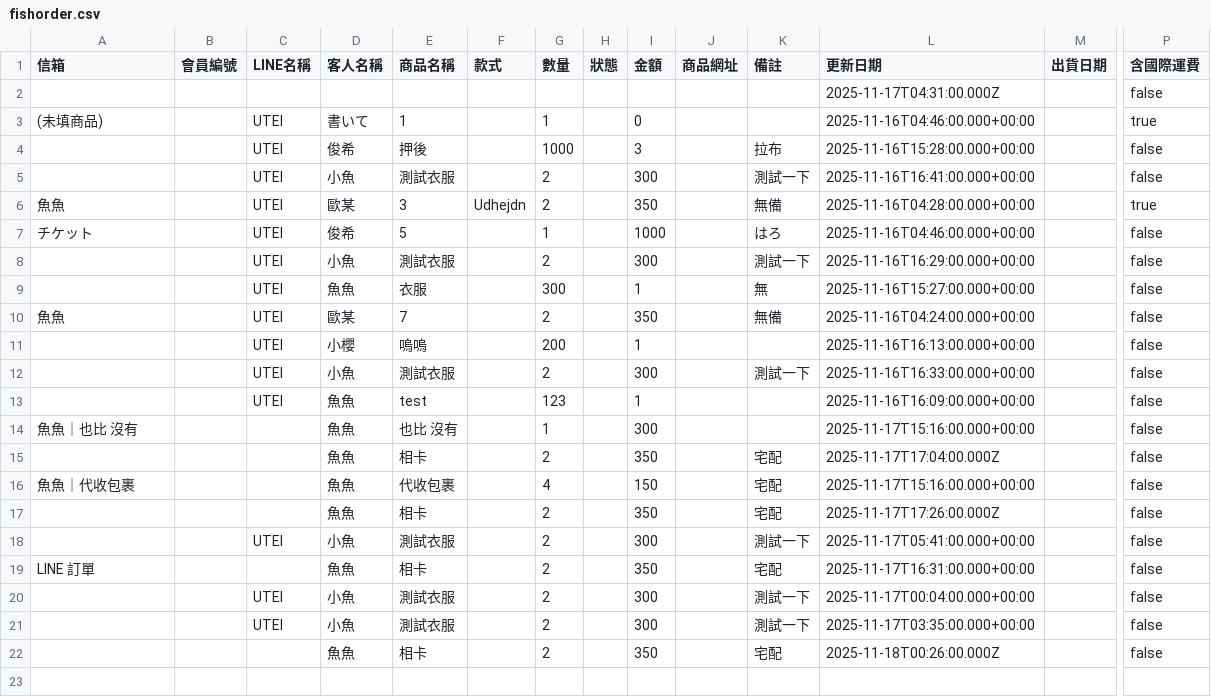
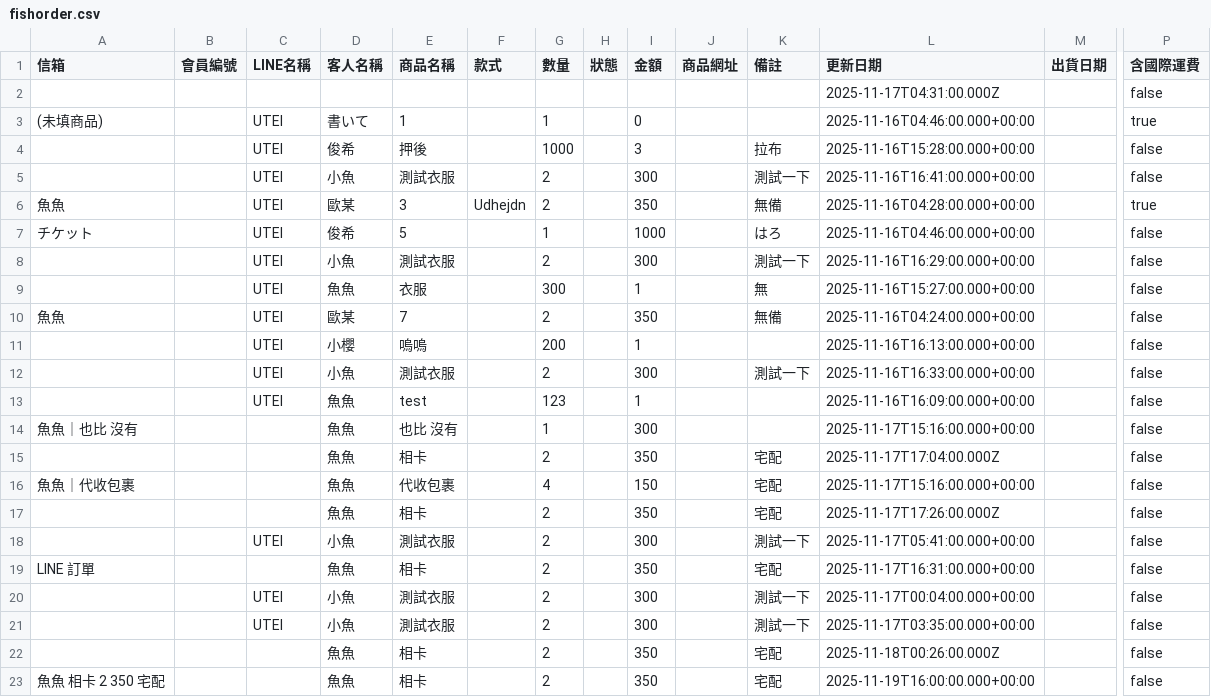
Before and after one commit to ri4re/ri4re-fish-notion-data, a CSV file: fishorder.csv, drawn as a sheet; only a part is shown, gaps mark what is left out; rows hold the shown columns only; the diff names each change by its address in the sheet, - before the commit and + after, or states it on an @@ line.

```diff
--- a/fishorder.csv
+++ b/fishorder.csv
+row 23: 魚魚 相卡 2 350 宅配 |  |  | 魚魚 | 相卡 |  | 2 |  | 350 |  | 宅配 | 2025-11-19T16:00:00.000+00:00 |  | false
```
